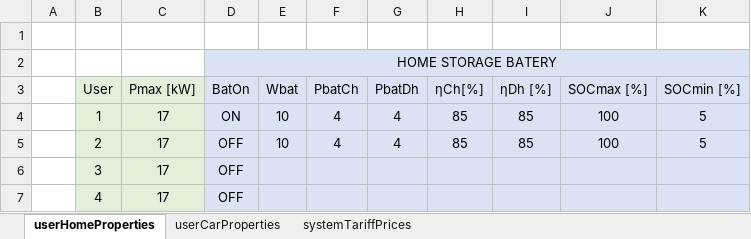
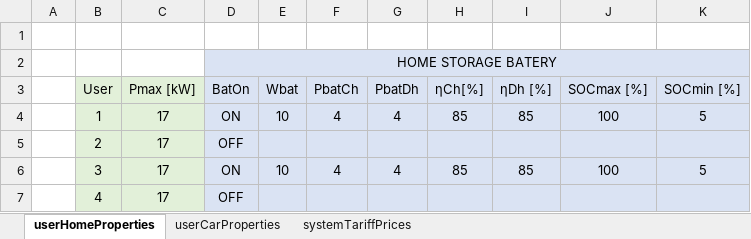
Before and after one commit to mindolink/EthStevec12, an Excel workbook: ImportData/userInfo.xlsx, sheet userHomeProperties, drawn as a sheet; values as stored, in another font and other column widths than the file's, no borders; the diff names each change by its address in the sheet, - before the commit and + after, or states it on an @@ line.

```diff
--- a/ImportData/userInfo.xlsx (sheet userHomeProperties)
+++ b/ImportData/userInfo.xlsx (sheet userHomeProperties)
-E5 (Wbat): 10
+E5 (Wbat): (empty)
-F5 (PbatCh): 4
+F5 (PbatCh): (empty)
-G5 (PbatDh): 4
+G5 (PbatDh): (empty)
-H5 (ηCh[%]): 85
+H5 (ηCh[%]): (empty)
-I5 (ηDh [%]): 85
+I5 (ηDh [%]): (empty)
-J5 (SOCmax [%]): 100
+J5 (SOCmax [%]): (empty)
-K5 (SOCmin [%]): 5
+K5 (SOCmin [%]): (empty)
-D6 (BatOn): OFF
+D6 (BatOn): ON
-E6 (Wbat): (empty)
+E6 (Wbat): 10
-F6 (PbatCh): (empty)
+F6 (PbatCh): 4
-G6 (PbatDh): (empty)
+G6 (PbatDh): 4
-H6 (ηCh[%]): (empty)
+H6 (ηCh[%]): 85
-I6 (ηDh [%]): (empty)
+I6 (ηDh [%]): 85
-J6 (SOCmax [%]): (empty)
+J6 (SOCmax [%]): 100
-K6 (SOCmin [%]): (empty)
+K6 (SOCmin [%]): 5
```
Also changed, not shown: sheet userCarProperties, ImportData/userSchedule.xlsx, 15 other files.
